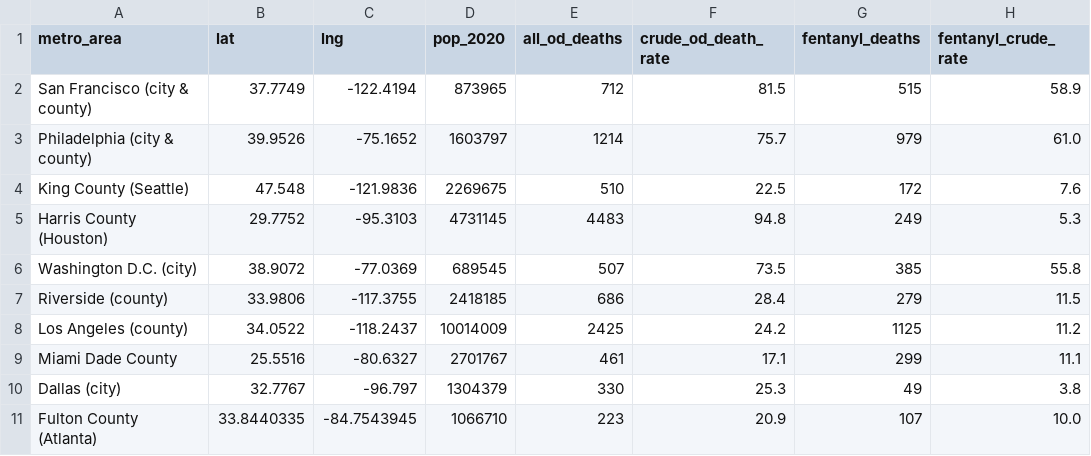
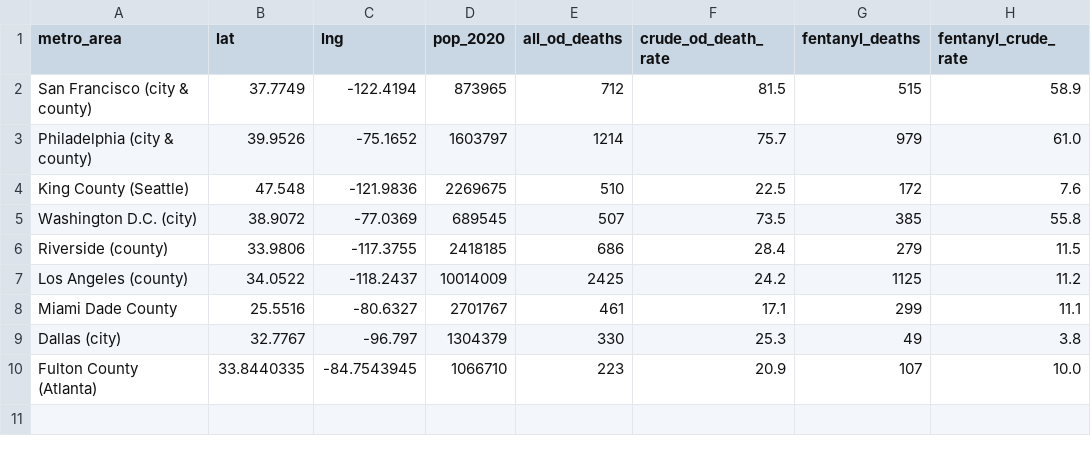
Before and after one commit to sfchronicle/sf-od-tracker-data, a CSV file: us_od_metro.csv, drawn as a sheet.

Commit message:
Update us_od_metro.csv
Harris County was removed pending further investigation.

```diff
--- a/us_od_metro.csv
+++ b/us_od_metro.csv
@@ -4,3 +4,2 @@ Philadelphia (city & county),39.9526,-75.1652,1603797,1214,75.7,979,61.0
 King County (Seattle),47.548,-121.9836,2269675,510,22.5,172,7.6
-Harris County (Houston),29.7752,-95.3103,4731145,4483,94.8,249,5.3
 Washington D.C. (city),38.9072,-77.0369,689545,507,73.5,385,55.8
```
